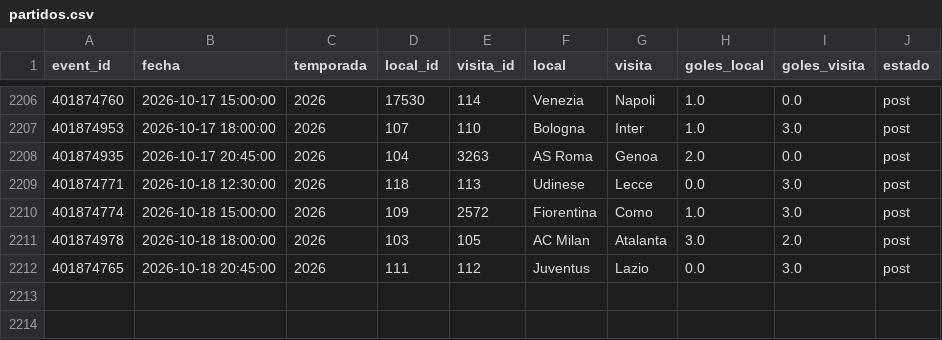
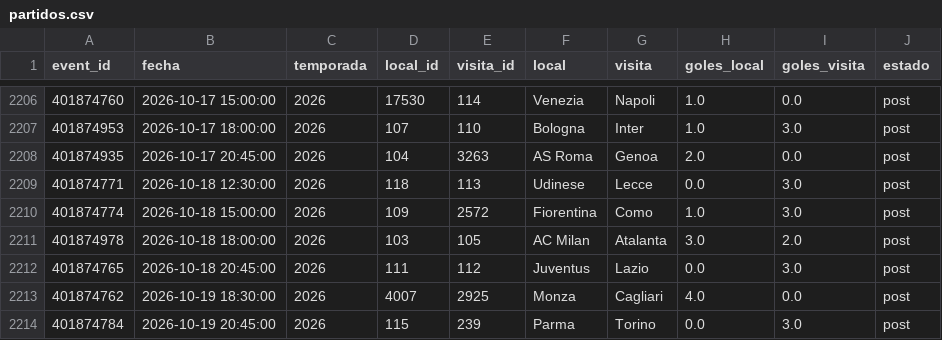
Before and after one commit to Pacortes2021/fifa-2026-hybrid-forecast, a CSV file: ita/data/partidos.csv, drawn as a sheet; only a part is shown, gaps mark what is left out; the diff names each change by its address in the sheet, - before the commit and + after, or states it on an @@ line.

```diff
--- a/ita/data/partidos.csv
+++ b/ita/data/partidos.csv
+row 2213: 401874762 | 2026-10-19 18:30:00 | 2026 | 4007 | 2925 | Monza | Cagliari | 4.0 | 0.0 | post
+row 2214: 401874784 | 2026-10-19 20:45:00 | 2026 | 115 | 239 | Parma | Torino | 0.0 | 3.0 | post
```
Also changed, not shown: eng/data/fixture.csv, eng/data/partidos.csv, 3 other files.
